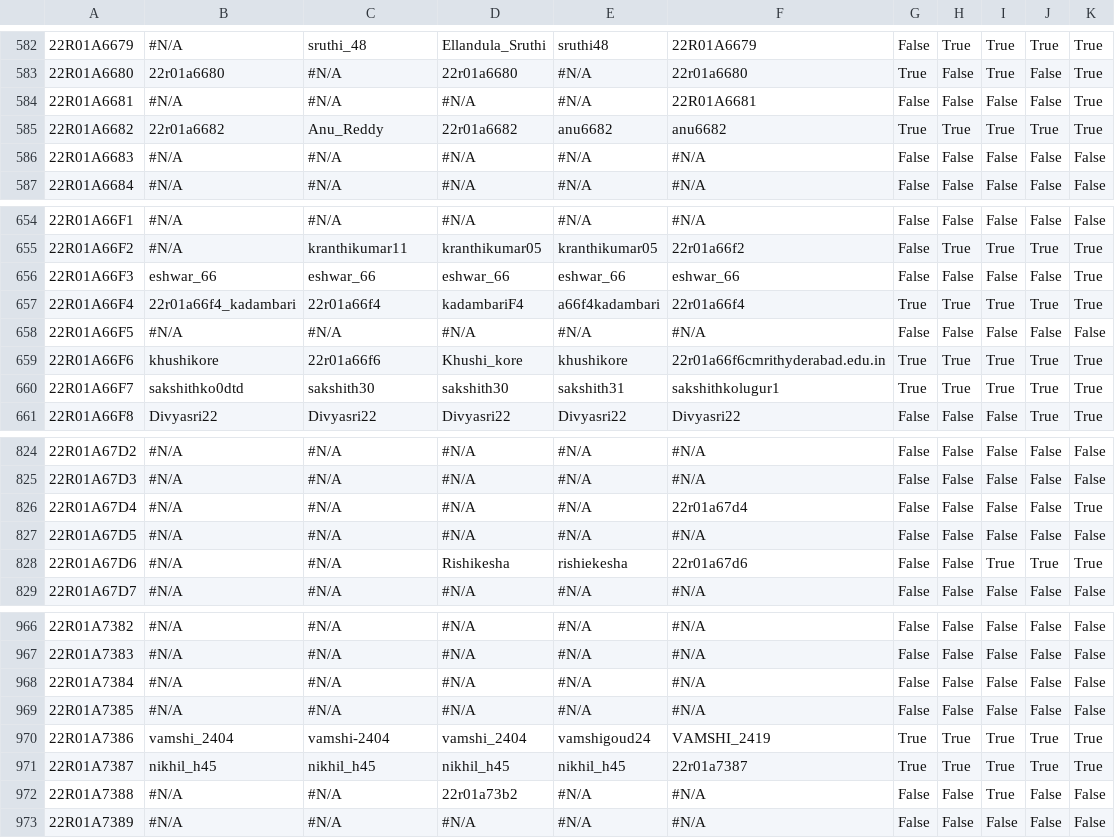
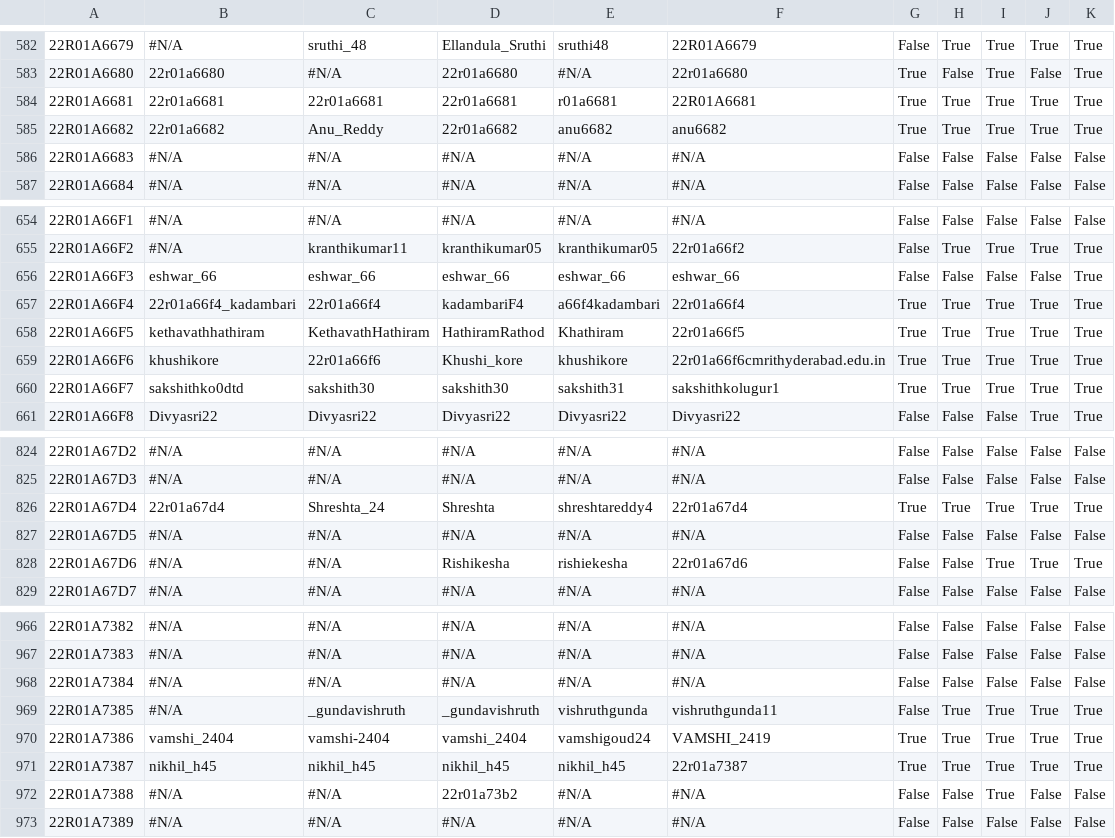
Before and after one commit to gabyah92/CMRIT2026Leaderboard, a CSV file: src/main/resources/participant_details.csv, drawn as a sheet; only a part is shown, gaps mark what is left out; the diff covers the shown part only; the diff names each change by its address in the sheet, - before the commit and + after, or states it on an @@ line.

```diff
--- a/src/main/resources/participant_details.csv
+++ b/src/main/resources/participant_details.csv
-B584: #N/A
+B584: 22r01a6681
-C584: #N/A
+C584: 22r01a6681
-D584: #N/A
+D584: 22r01a6681
-E584: #N/A
+E584: r01a6681
-G584: False
+G584: True
-H584: False
+H584: True
-I584: False
+I584: True
-J584: False
+J584: True
-B658: #N/A
+B658: kethavathhathiram
-C658: #N/A
+C658: KethavathHathiram
-D658: #N/A
+D658: HathiramRathod
-E658: #N/A
+E658: Khathiram
-F658: #N/A
+F658: 22r01a66f5
-G658: False
+G658: True
-H658: False
+H658: True
-I658: False
+I658: True
-J658: False
+J658: True
-K658: False
+K658: True
-B826: #N/A
+B826: 22r01a67d4
-C826: #N/A
+C826: Shreshta_24
-D826: #N/A
+D826: Shreshta
-E826: #N/A
+E826: shreshtareddy4
-G826: False
+G826: True
-H826: False
+H826: True
-I826: False
+I826: True
-J826: False
+J826: True
-C969: #N/A
+C969: _gundavishruth
-D969: #N/A
+D969: _gundavishruth
-E969: #N/A
+E969: vishruthgunda
-F969: #N/A
+F969: vishruthgunda11
-H969: False
+H969: True
-I969: False
+I969: True
-J969: False
+J969: True
-K969: False
+K969: True
```
Also changed, not shown: 5 edited cells elsewhere in this file.
